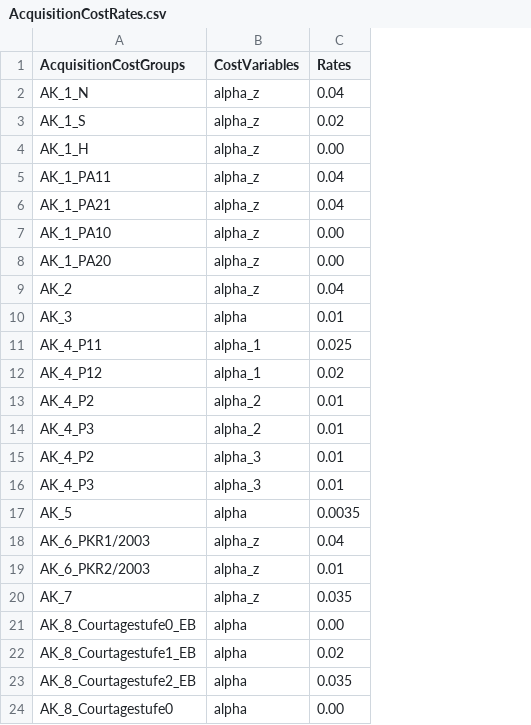
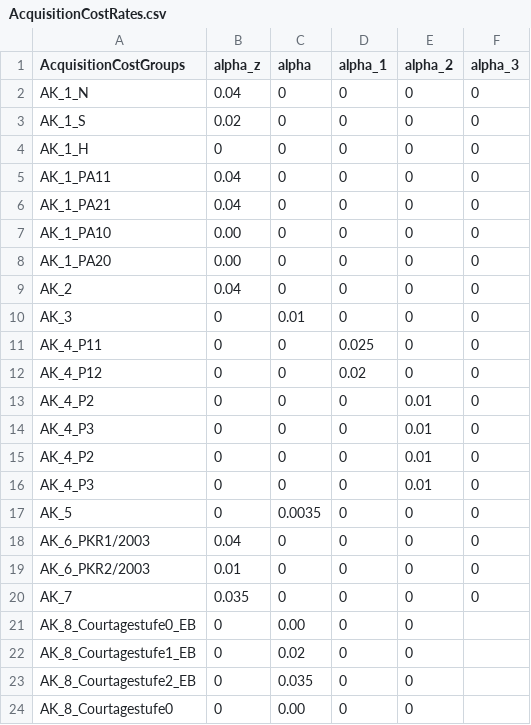
Before and after one commit to you314/CPL_Testing, a CSV file: CalculationBases/Costs/AcquisitionCosts/AcquisitionCostRates.csv, drawn as a sheet; only a part is shown; removed rows and columns are numbered as before the commit, all else as after; the diff names each change by its address in the sheet, - before the commit and + after, or states it on an @@ line.

Commit message:
#12 Adapted acquisition rate logic using new CPL_Prep method

```diff
--- a/CalculationBases/Costs/AcquisitionCosts/AcquisitionCostRates.csv
+++ b/CalculationBases/Costs/AcquisitionCosts/AcquisitionCostRates.csv
-column B (CostVariables), rows 2-24: alpha_z | alpha_z | alpha_z | alpha_z | alpha_z | alpha_z | alpha_z | alpha_z | alpha | alpha_1 | alpha_1 | alpha_2 | alpha_2 | alpha_3 | alpha_3 | alpha | alpha_z | alpha_z | alpha_z | alpha | alpha | alpha | alpha
+column B (alpha_z), rows 2-24: 0.04 | 0.02 | 0 | 0.04 | 0.04 | 0.00 | 0.00 | 0.04 | 0 | 0 | 0 | 0 | 0 | 0 | 0 | 0 | 0.04 | 0.01 | 0.035 | 0 | 0 | 0 | 0
+column D (alpha_1), rows 2-24: 0 | 0 | 0 | 0 | 0 | 0 | 0 | 0 | 0 | 0.025 | 0.02 | 0 | 0 | 0 | 0 | 0 | 0 | 0 | 0 | 0 | 0 | 0 | 0
+column E (alpha_2), rows 2-24: 0 | 0 | 0 | 0 | 0 | 0 | 0 | 0 | 0 | 0 | 0 | 0.01 | 0.01 | 0.01 | 0.01 | 0 | 0 | 0 | 0 | 0 | 0 | 0 | 0
+column F (alpha_3), rows 2-20: all 0
-C1: Rates
+C1: alpha
-C2 (alpha): 0.04
+C2 (alpha): 0
-C3 (alpha): 0.02
+C3 (alpha): 0
-C4 (alpha): 0.00
+C4 (alpha): 0
-C5:C6 (alpha): 0.04
+C5:C6 (alpha): 0
-C7:C8 (alpha): 0.00
+C7:C8 (alpha): 0
-C9 (alpha): 0.04
+C9 (alpha): 0
-C11 (alpha): 0.025
+C11 (alpha): 0
-C12 (alpha): 0.02
+C12 (alpha): 0
-C13:C16 (alpha): 0.01
+C13:C16 (alpha): 0
-C18 (alpha): 0.04
+C18 (alpha): 0
-C19 (alpha): 0.01
+C19 (alpha): 0
-C20 (alpha): 0.035
+C20 (alpha): 0
```
Also changed, not shown: 1 other file.
